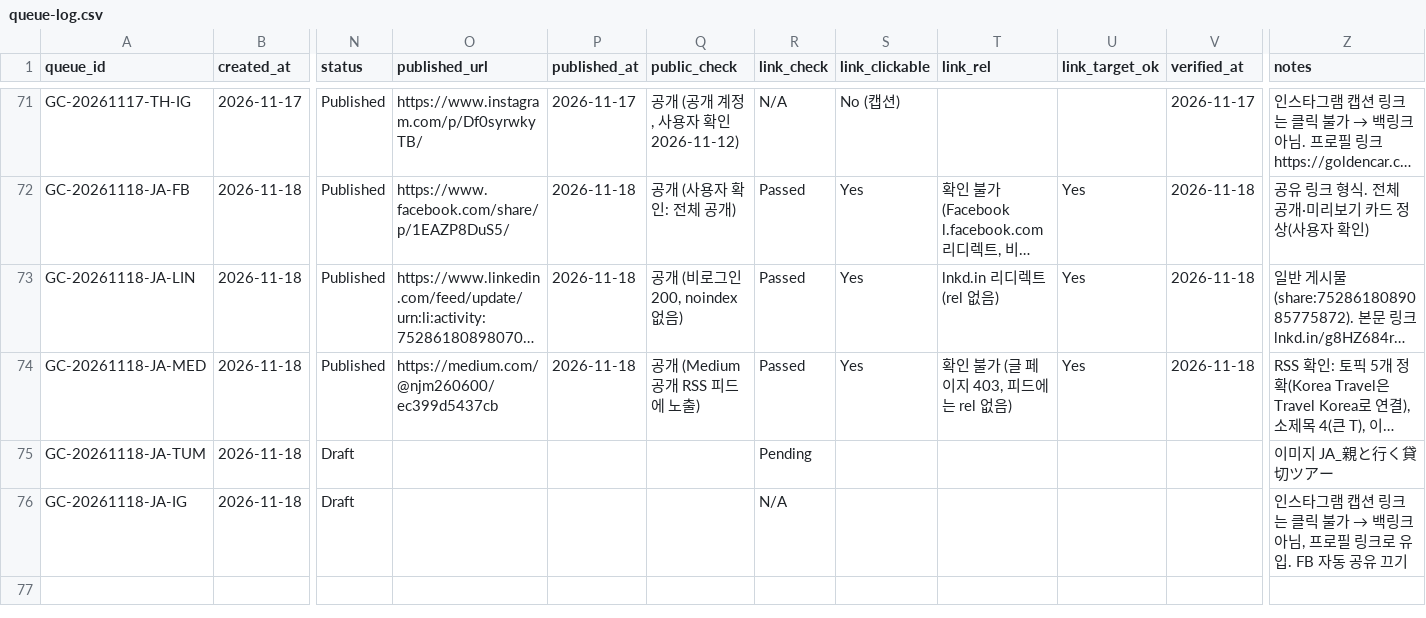
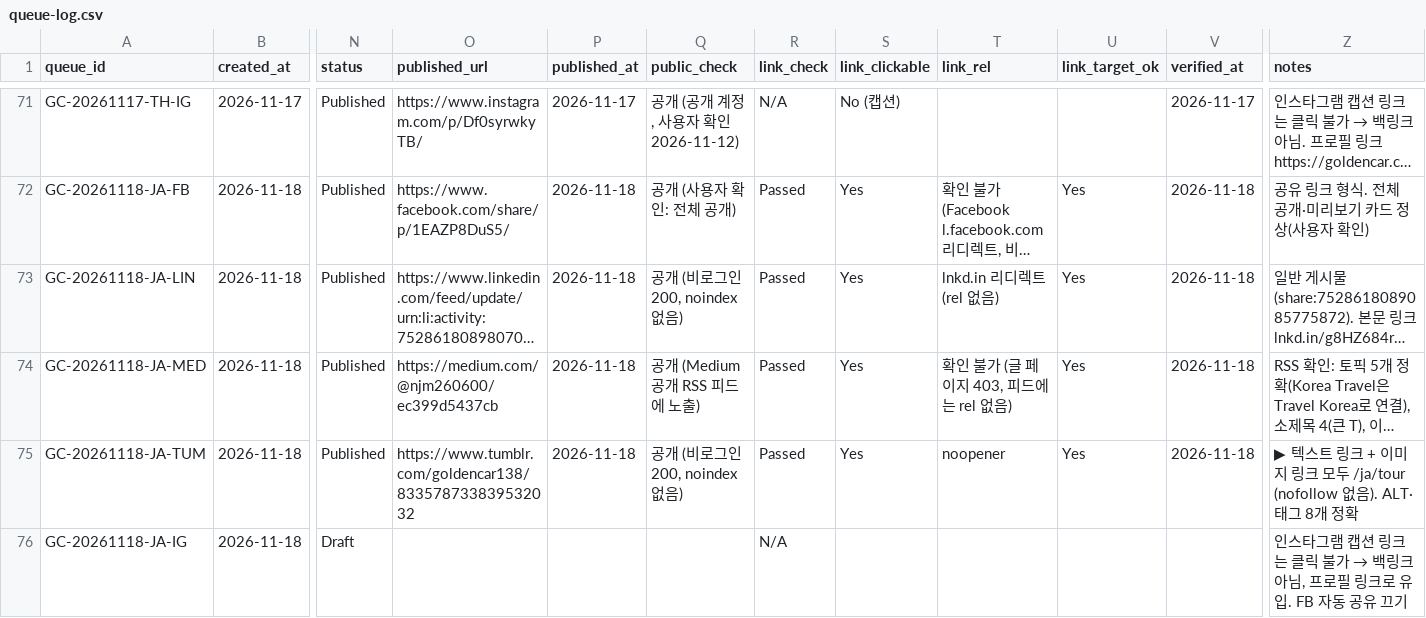
Before and after one commit to NJM-hub/NJM, a CSV file: .claude/skills/goldencar-backlink/queue-log.csv, drawn as a sheet; only a part is shown, gaps mark what is left out; long unchanged cells end in …; the diff names each change by its address in the sheet, - before the commit and + after, or states it on an @@ line.

```diff
--- a/.claude/skills/goldencar-backlink/queue-log.csv
+++ b/.claude/skills/goldencar-backlink/queue-log.csv
-N75 (status): Draft
+N75 (status): Published
-O75 (published_url): (empty)
+O75 (published_url): https://www.tumblr.com/goldencar138/833578733839532032
-P75 (published_at): (empty)
+P75 (published_at): 2026-11-18
-Q75 (public_check): (empty)
+Q75 (public_check): 공개 (비로그인 200, noindex 없음)
-R75 (link_check): Pending
+R75 (link_check): Passed
-S75 (link_clickable): (empty)
+S75 (link_clickable): Yes
-T75 (link_rel): (empty)
+T75 (link_rel): noopener
-U75 (link_target_ok): (empty)
+U75 (link_target_ok): Yes
-V75 (verified_at): (empty)
+V75 (verified_at): 2026-11-18
-Z75 (notes): 이미지 JA_親と行く貸切ツアー
+Z75 (notes): ▶ 텍스트 링크 + 이미지 링크 모두 /ja/tour (nofollow 없음). ALT·태그 8개 정확
```
